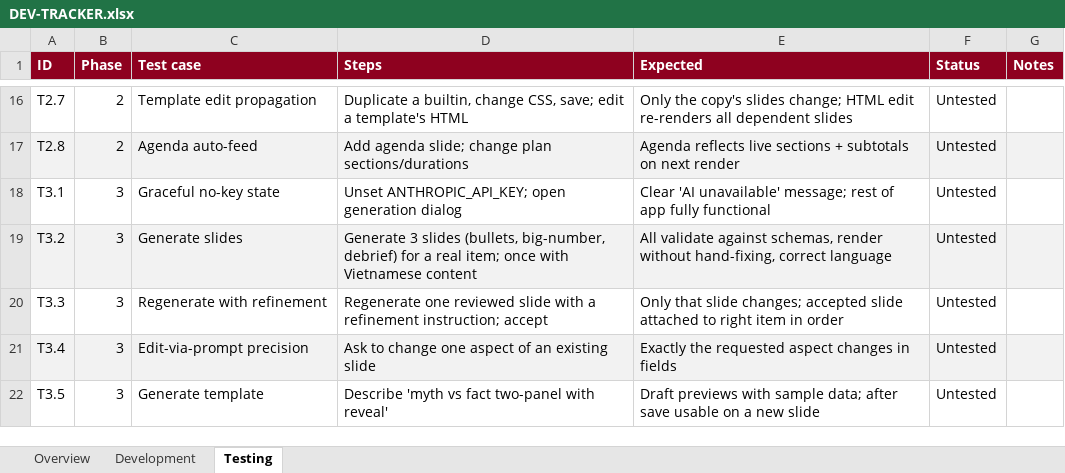
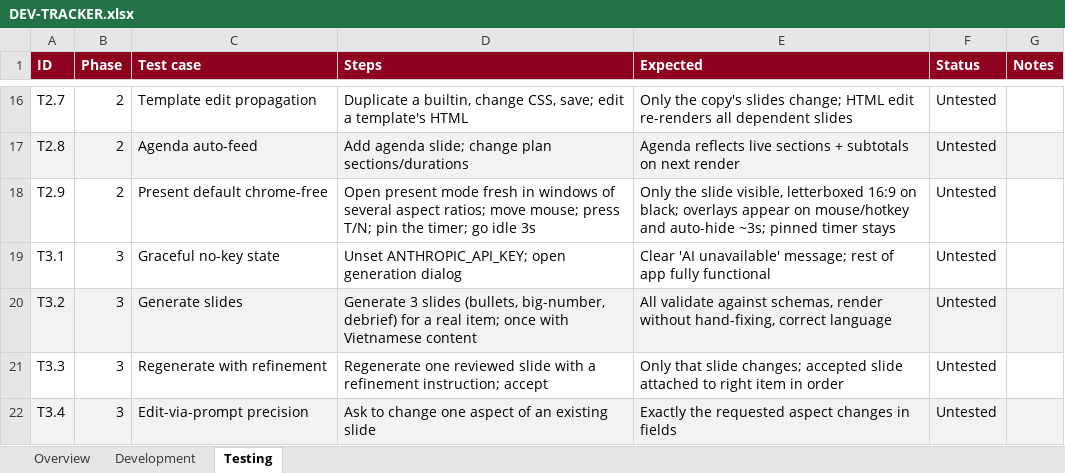
Before and after one commit to huydung/aiplayground, an Excel workbook: docs/workshop/DEV-TRACKER.xlsx, sheet Testing, drawn as a sheet; only a part is shown, gaps mark what is left out; the shorter side is filled out with more unchanged rows; values as stored, in another font and other column widths than the file's, no borders; the diff names each change by its address in the sheet, - before the commit and + after, or states it on an @@ line.

```diff
--- a/docs/workshop/DEV-TRACKER.xlsx (sheet Testing)
+++ b/docs/workshop/DEV-TRACKER.xlsx (sheet Testing)
+row 18: T2.9 | 2 | Present default chrome-free | Open present mode fresh in windows of several aspect ratios; move mouse; press T/N; pin the timer; go idle 3s | Only the slide visible, letterboxed 16:9 on black; overlays appear on mouse/hotkey and auto-hide ~3s; pinned timer stays | Untested
```
Also changed, not shown: 4 other files.
